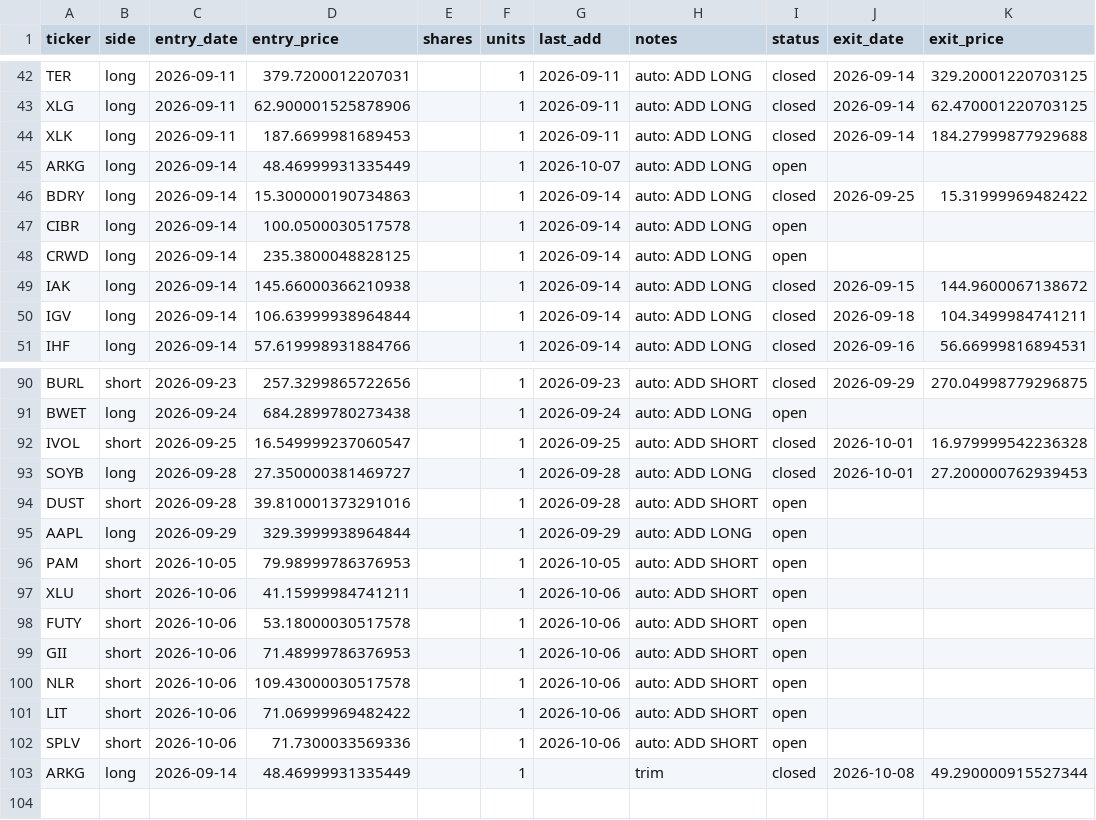
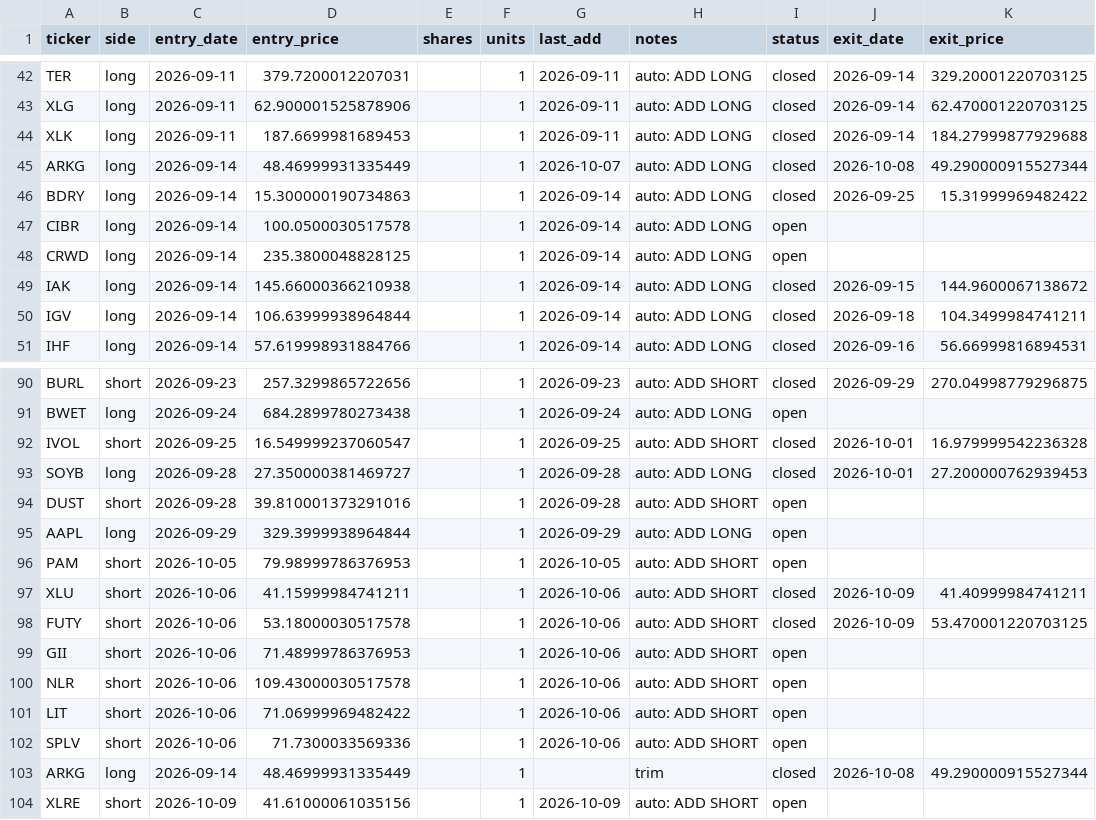
Before and after one commit to vazd17-gif/Macro-Risk-Range-Signals, a CSV file: fractal/data/portfolio.csv, drawn as a sheet; only a part is shown, gaps mark what is left out.

```diff
--- a/fractal/data/portfolio.csv
+++ b/fractal/data/portfolio.csv
@@ -44,3 +44,3 @@ XLG,long,2026-09-11,62.900001525878906,,1,2026-09-11,auto: ADD LONG,closed,2026-
 XLK,long,2026-09-11,187.6699981689453,,1,2026-09-11,auto: ADD LONG,closed,2026-09-14,184.27999877929688
-ARKG,long,2026-09-14,48.46999931335449,,1,2026-10-07,auto: ADD LONG,open,,
+ARKG,long,2026-09-14,48.46999931335449,,1,2026-10-07,auto: ADD LONG,closed,2026-10-08,49.290000915527344
 BDRY,long,2026-09-14,15.300000190734863,,1,2026-09-14,auto: ADD LONG,closed,2026-09-25,15.31999969482422
@@ -96,4 +96,4 @@ AAPL,long,2026-09-29,329.3999938964844,,1,2026-09-29,auto: ADD LONG,open,,
 PAM,short,2026-10-05,79.98999786376953,,1,2026-10-05,auto: ADD SHORT,open,,
-XLU,short,2026-10-06,41.15999984741211,,1,2026-10-06,auto: ADD SHORT,open,,
-FUTY,short,2026-10-06,53.18000030517578,,1,2026-10-06,auto: ADD SHORT,open,,
+XLU,short,2026-10-06,41.15999984741211,,1,2026-10-06,auto: ADD SHORT,closed,2026-10-09,41.40999984741211
+FUTY,short,2026-10-06,53.18000030517578,,1,2026-10-06,auto: ADD SHORT,closed,2026-10-09,53.470001220703125
 GII,short,2026-10-06,71.48999786376953,,1,2026-10-06,auto: ADD SHORT,open,,
@@ -103 +103,2 @@ SPLV,short,2026-10-06,71.7300033569336,,1,2026-10-06,auto: ADD SHORT,open,,
 ARKG,long,2026-09-14,48.46999931335449,,1,,trim,closed,2026-10-08,49.290000915527344
+XLRE,short,2026-10-09,41.61000061035156,,1,2026-10-09,auto: ADD SHORT,open,,
```
Also changed, not shown: fractal/data/pnl_track.csv, 1 other file.
